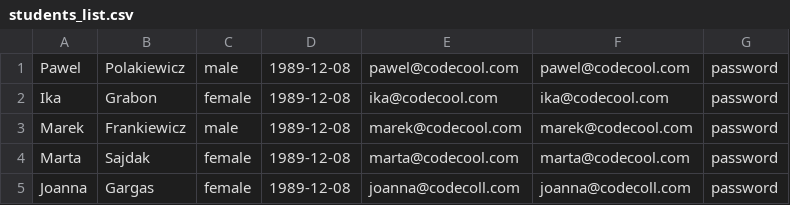
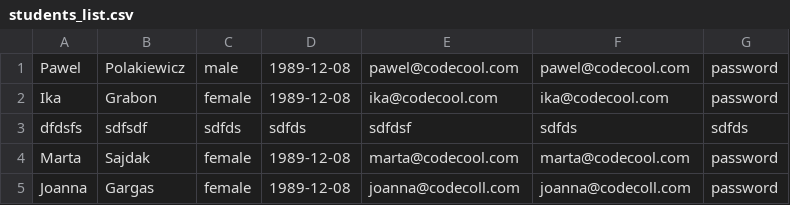
Before and after one commit to BlakPolak/SchoolManagmentSystem, a CSV file: csv_lists/students_list.csv, drawn as a sheet; removed rows and columns are numbered as before the commit, all else as after; the diff names each change by its address in the sheet, - before the commit and + after, or states it on an @@ line.

```diff
--- a/csv_lists/students_list.csv
+++ b/csv_lists/students_list.csv
-row 3: Marek | Frankiewicz | male | 1989-12-08 | marek@codecool.com | marek@codecool.com | password
+row 3: dfdsfs | sdfsdf | sdfds | sdfds | sdfdsf | sdfds | sdfds
```
Also changed, not shown: csv_lists/submissions_list.csv, 4 other files.
